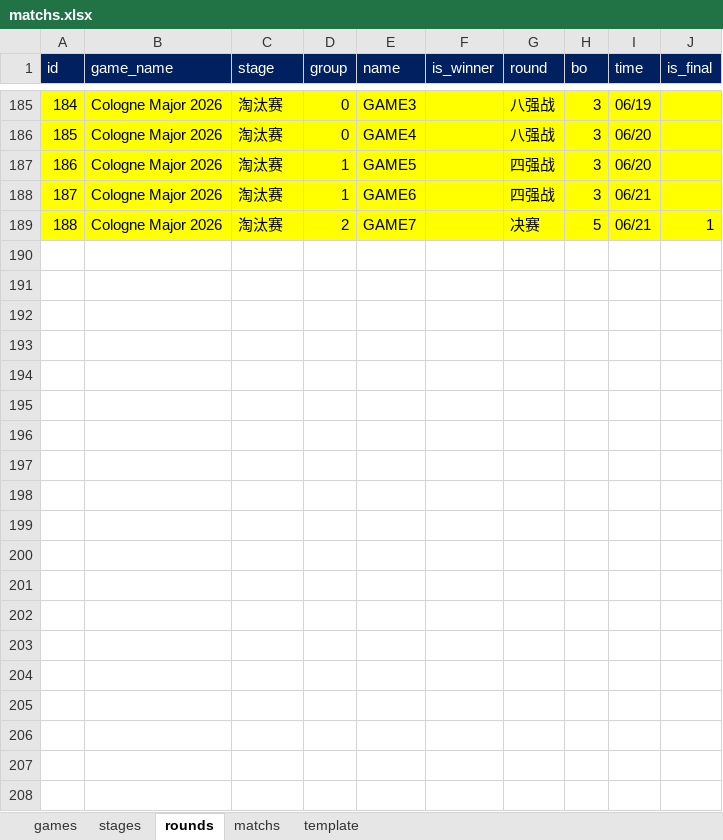
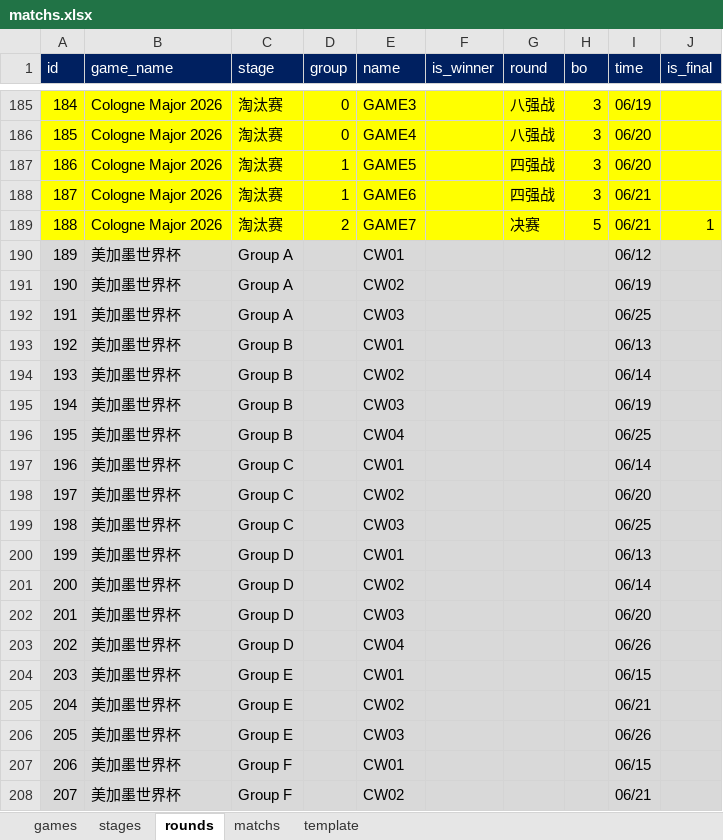
Before and after one commit to ColaLovingCat/vue_platform, an Excel workbook: public/docs/datas/matchs.xlsx, sheet rounds, drawn as a sheet; only a part is shown, gaps mark what is left out; values as stored, in another font and other column widths than the file's, no borders; the diff covers the shown part only; the diff names each change by its address in the sheet, - before the commit and + after, or states it on an @@ line.

```diff
--- a/public/docs/datas/matchs.xlsx (sheet rounds)
+++ b/public/docs/datas/matchs.xlsx (sheet rounds)
+row 190: 189 | 美加墨世界杯 | Group A |  | CW01 |  |  |  | 06/12
+row 191: 190 | 美加墨世界杯 | Group A |  | CW02 |  |  |  | 06/19
+row 192: 191 | 美加墨世界杯 | Group A |  | CW03 |  |  |  | 06/25
+row 193: 192 | 美加墨世界杯 | Group B |  | CW01 |  |  |  | 06/13
+row 194: 193 | 美加墨世界杯 | Group B |  | CW02 |  |  |  | 06/14
+row 195: 194 | 美加墨世界杯 | Group B |  | CW03 |  |  |  | 06/19
+row 196: 195 | 美加墨世界杯 | Group B |  | CW04 |  |  |  | 06/25
+row 197: 196 | 美加墨世界杯 | Group C |  | CW01 |  |  |  | 06/14
+row 198: 197 | 美加墨世界杯 | Group C |  | CW02 |  |  |  | 06/20
+row 199: 198 | 美加墨世界杯 | Group C |  | CW03 |  |  |  | 06/25
+row 200: 199 | 美加墨世界杯 | Group D |  | CW01 |  |  |  | 06/13
+row 201: 200 | 美加墨世界杯 | Group D |  | CW02 |  |  |  | 06/14
+row 202: 201 | 美加墨世界杯 | Group D |  | CW03 |  |  |  | 06/20
+row 203: 202 | 美加墨世界杯 | Group D |  | CW04 |  |  |  | 06/26
+row 204: 203 | 美加墨世界杯 | Group E |  | CW01 |  |  |  | 06/15
+row 205: 204 | 美加墨世界杯 | Group E |  | CW02 |  |  |  | 06/21
+row 206: 205 | 美加墨世界杯 | Group E |  | CW03 |  |  |  | 06/26
+row 207: 206 | 美加墨世界杯 | Group F |  | CW01 |  |  |  | 06/15
+row 208: 207 | 美加墨世界杯 | Group F |  | CW02 |  |  |  | 06/21
```
Also changed, not shown: 51 added rows elsewhere in this sheet, sheet matchs, sheet stages, sheet games, formulas that keep their value, public/docs/datas/f1.xlsx, public/docs/datas/world.xlsx, 3 other files.
